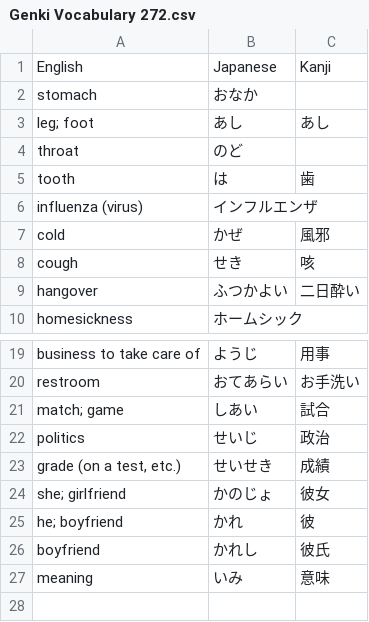
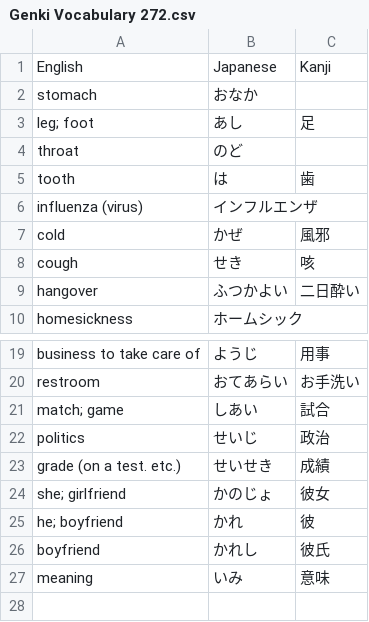
Before and after one commit to Steve2312/Utaha, a CSV file: Genki Volume 1/Genki Vocabulary 272.csv, drawn as a sheet; only a part is shown, gaps mark what is left out.

Commit message:
Typo

```diff
--- a/Genki Volume 1/Genki Vocabulary 272.csv
+++ b/Genki Volume 1/Genki Vocabulary 272.csv
@@ -2,3 +2,3 @@ English,Japanese,Kanji
 stomach,おなか,
-leg; foot,あし,あし
+leg; foot,あし,足
 throat,のど,
@@ -22,3 +22,3 @@ match; game,しあい,試合
 politics,せいじ,政治
-"grade (on a test, etc.)",せいせき,成績
+"grade (on a test. etc.)",せいせき,成績
 she; girlfriend,かのじょ,彼女
```
Also changed, not shown: public/Genki Volume 1/Genki Vocabulary 272.csv, 1 other file.
